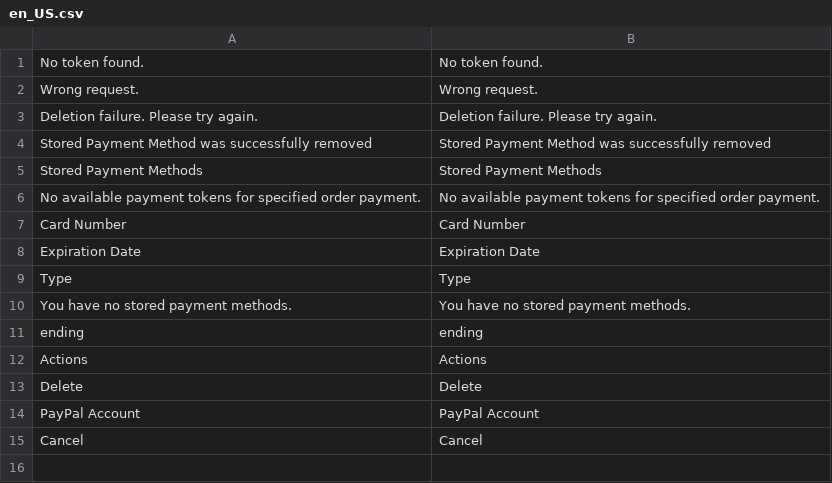
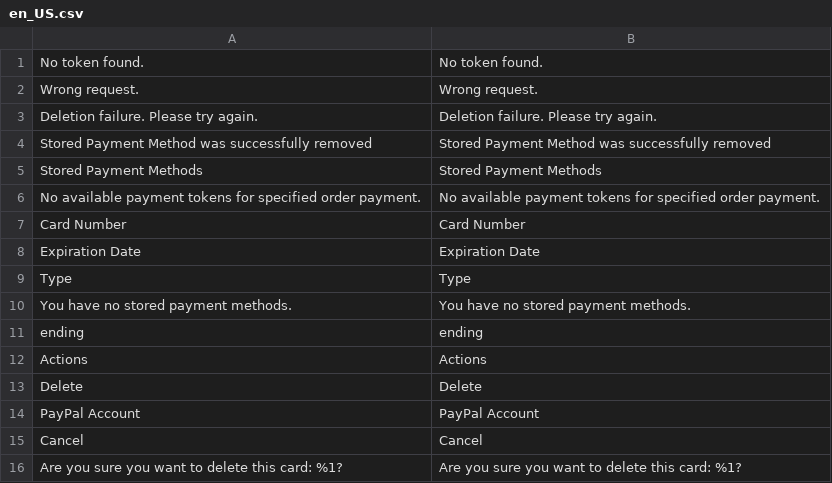
Before and after one commit to magenxcommerce/module-vault, a CSV file: i18n/en_US.csv, drawn as a sheet; the diff names each change by its address in the sheet, - before the commit and + after, or states it on an @@ line.

```diff
--- a/i18n/en_US.csv
+++ b/i18n/en_US.csv
+row 16: Are you sure you want to delete this card: %1? | Are you sure you want to delete this card: %1?
```
Also changed, not shown: 32 other files.
